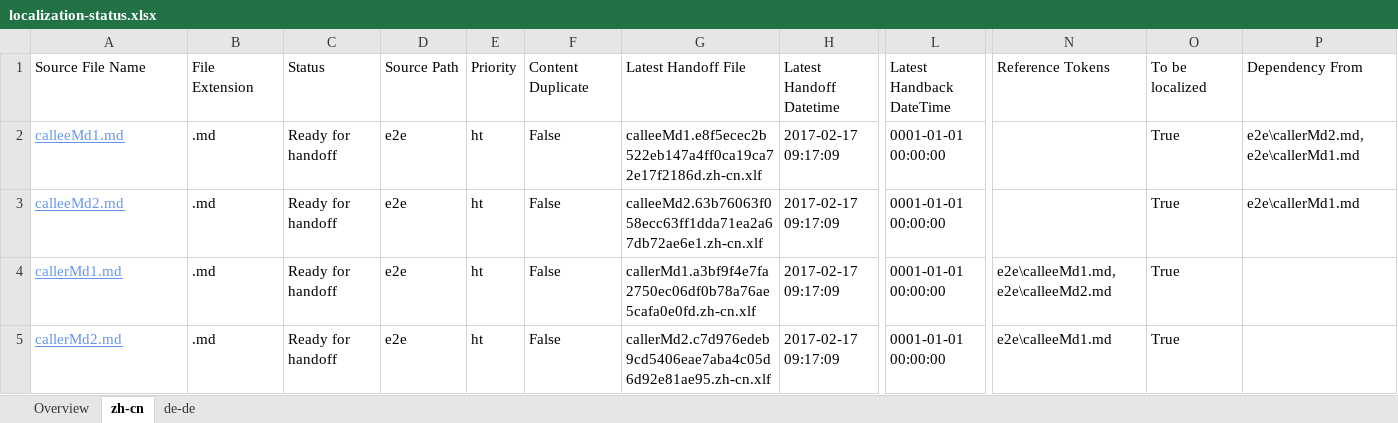
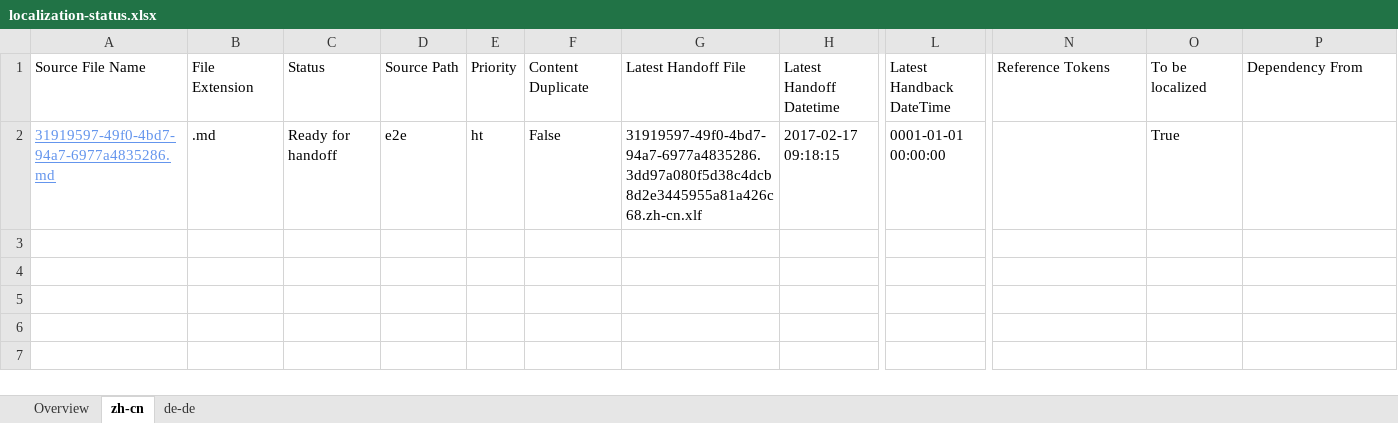
Before and after one commit to OpenLocalizationTestOrg/ol-test4-handback, an Excel workbook: ol-handback/OpenLocalizationTestOrg/ol-test0/xinjiang/localization-status.xlsx, sheet zh-cn, drawn as a sheet; only a part is shown, gaps mark what is left out; values as stored, in another font and other column widths than the file's, no borders; table styles not drawn; removed rows and columns are numbered as before the commit, all else as after; rows hold the shown columns only; the diff names each change by its address in the sheet, - before the commit and + after, or states it on an @@ line.

Commit message:
Generate Report for Handoff

```diff
--- a/ol-handback/OpenLocalizationTestOrg/ol-test0/xinjiang/localization-status.xlsx (sheet zh-cn)
+++ b/ol-handback/OpenLocalizationTestOrg/ol-test0/xinjiang/localization-status.xlsx (sheet zh-cn)
-row 2: calleeMd1.md | .md | Ready for handoff | e2e | ht | False | calleeMd1.e8f5ecec2b522eb147a4ff0ca19ca72e17f2186d.zh-cn.xlf | 2017-02-17 09:17:09 | 0001-01-01 00:00:00 |  | True | e2e\callerMd2.md,e2e\callerMd1.md
-row 3: calleeMd2.md | .md | Ready for handoff | e2e | ht | False | calleeMd2.63b76063f058ecc63ff1dda71ea2a67db72ae6e1.zh-cn.xlf | 2017-02-17 09:17:09 | 0001-01-01 00:00:00 |  | True | e2e\callerMd1.md
-row 4: callerMd1.md | .md | Ready for handoff | e2e | ht | False | callerMd1.a3bf9f4e7fa2750ec06df0b78a76ae5cafa0e0fd.zh-cn.xlf | 2017-02-17 09:17:09 | 0001-01-01 00:00:00 | e2e\calleeMd1.md,e2e\calleeMd2.md | True
-A2: callerMd2.md
+A2: 31919597-49f0-4bd7-94a7-6977a4835286.md
-G2: callerMd2.c7d976edeb9cd5406eae7aba4c05d6d92e81ae95.zh-cn.xlf
+G2: 31919597-49f0-4bd7-94a7-6977a4835286.3dd97a080f5d38c4dcb8d2e3445955a81a426c68.zh-cn.xlf
-H2: 2017-02-17 09:17:09
+H2: 2017-02-17 09:18:15
-N2: e2e\calleeMd1.md
+N2: (empty)
```
Also changed, not shown: sheet de-de, sheet Overview.
